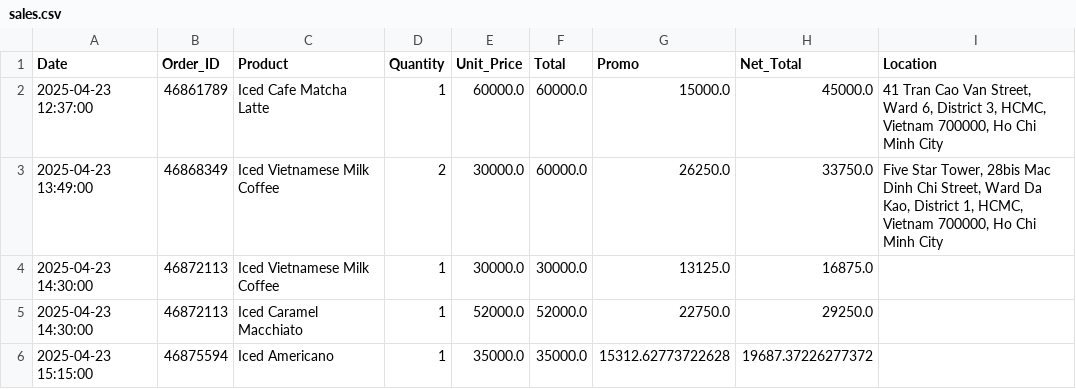
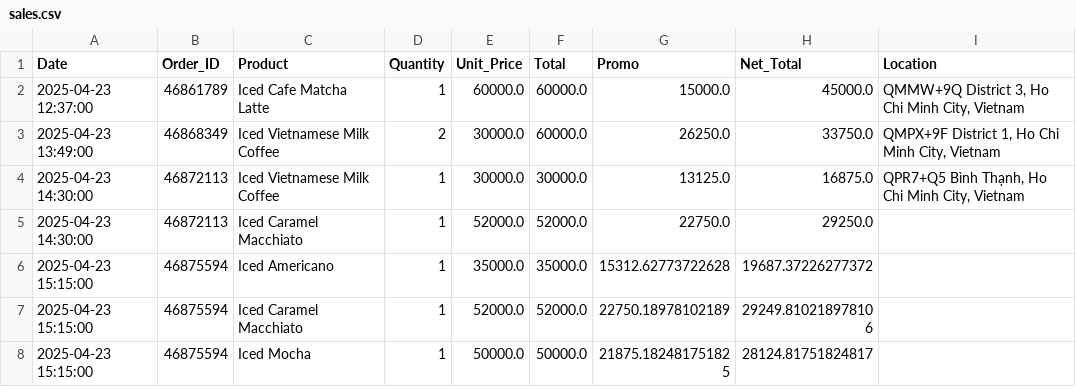
Before and after one commit to johnha912/theta-coffee-lab, a CSV file: data/sales.csv, drawn as a sheet; only a part is shown; the shorter side is filled out with more unchanged rows.

```diff
--- a/data/sales.csv
+++ b/data/sales.csv
@@ -1,5 +1,5 @@
 Date,Order_ID,Product,Quantity,Unit_Price,Total,Promo,Net_Total,Location
-2025-04-23 12:37:00,46861789,Iced Cafe Matcha Latte,1,60000.0,60000.0,15000.0,45000.0,"41 Tran Cao Van Street, Ward 6, District 3, HCMC, Vietnam 700000, Ho Chi Minh City"
-2025-04-23 13:49:00,46868349,Iced Vietnamese Milk Coffee,2,30000.0,60000.0,26250.0,33750.0,"Five Star Tower, 28bis Mac Dinh Chi Street, Ward Da Kao, District 1, HCMC, Vietnam 700000, Ho Chi Minh City"
-2025-04-23 14:30:00,46872113,Iced Vietnamese Milk Coffee,1,30000.0,30000.0,13125.0,16875.0,
+2025-04-23 12:37:00,46861789,Iced Cafe Matcha Latte,1,60000.0,60000.0,15000.0,45000.0,"QMMW+9Q District 3, Ho Chi Minh City, Vietnam"
+2025-04-23 13:49:00,46868349,Iced Vietnamese Milk Coffee,2,30000.0,60000.0,26250.0,33750.0,"QMPX+9F District 1, Ho Chi Minh City, Vietnam"
+2025-04-23 14:30:00,46872113,Iced Vietnamese Milk Coffee,1,30000.0,30000.0,13125.0,16875.0,"QPR7+Q5 Bình Thạnh, Ho Chi Minh City, Vietnam"
 2025-04-23 14:30:00,46872113,Iced Caramel Macchiato,1,52000.0,52000.0,22750.0,29250.0,
```
Also changed, not shown: 2 other files.
